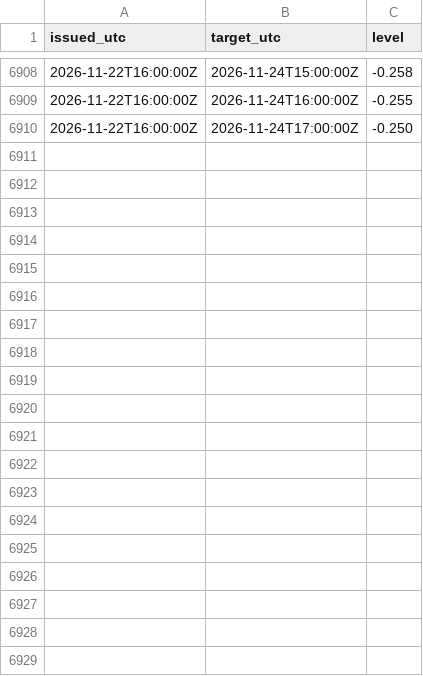
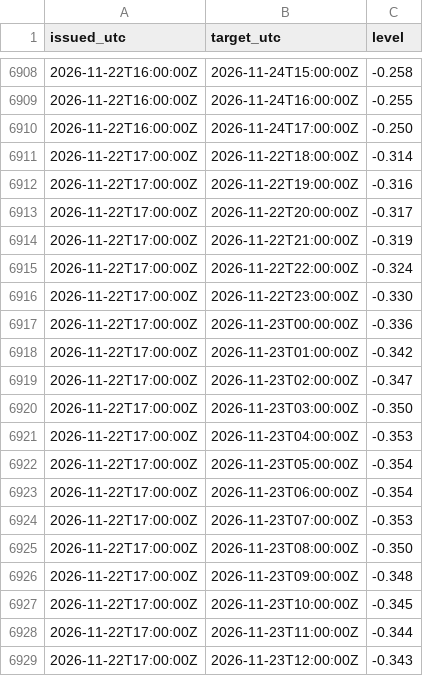
Before and after one commit to mimomimo15/prevision-frontenac, a CSV file: docs/spine_hourly_archive.csv, drawn as a sheet; only a part is shown, gaps mark what is left out; the diff covers the shown part only; the diff names each change by its address in the sheet, - before the commit and + after, or states it on an @@ line.

```diff
--- a/docs/spine_hourly_archive.csv
+++ b/docs/spine_hourly_archive.csv
+row 6911: 2026-11-22T17:00:00Z | 2026-11-22T18:00:00Z | -0.314
+row 6912: 2026-11-22T17:00:00Z | 2026-11-22T19:00:00Z | -0.316
+row 6913: 2026-11-22T17:00:00Z | 2026-11-22T20:00:00Z | -0.317
+row 6914: 2026-11-22T17:00:00Z | 2026-11-22T21:00:00Z | -0.319
+row 6915: 2026-11-22T17:00:00Z | 2026-11-22T22:00:00Z | -0.324
+row 6916: 2026-11-22T17:00:00Z | 2026-11-22T23:00:00Z | -0.330
+row 6917: 2026-11-22T17:00:00Z | 2026-11-23T00:00:00Z | -0.336
+row 6918: 2026-11-22T17:00:00Z | 2026-11-23T01:00:00Z | -0.342
+row 6919: 2026-11-22T17:00:00Z | 2026-11-23T02:00:00Z | -0.347
+row 6920: 2026-11-22T17:00:00Z | 2026-11-23T03:00:00Z | -0.350
+row 6921: 2026-11-22T17:00:00Z | 2026-11-23T04:00:00Z | -0.353
+row 6922: 2026-11-22T17:00:00Z | 2026-11-23T05:00:00Z | -0.354
+row 6923: 2026-11-22T17:00:00Z | 2026-11-23T06:00:00Z | -0.354
+row 6924: 2026-11-22T17:00:00Z | 2026-11-23T07:00:00Z | -0.353
+row 6925: 2026-11-22T17:00:00Z | 2026-11-23T08:00:00Z | -0.350
+row 6926: 2026-11-22T17:00:00Z | 2026-11-23T09:00:00Z | -0.348
+row 6927: 2026-11-22T17:00:00Z | 2026-11-23T10:00:00Z | -0.345
+row 6928: 2026-11-22T17:00:00Z | 2026-11-23T11:00:00Z | -0.344
+row 6929: 2026-11-22T17:00:00Z | 2026-11-23T12:00:00Z | -0.343
```
Also changed, not shown: 30 added rows elsewhere in this file, docs/aux_daily.csv, docs/britannia.csv, 6 other files.
